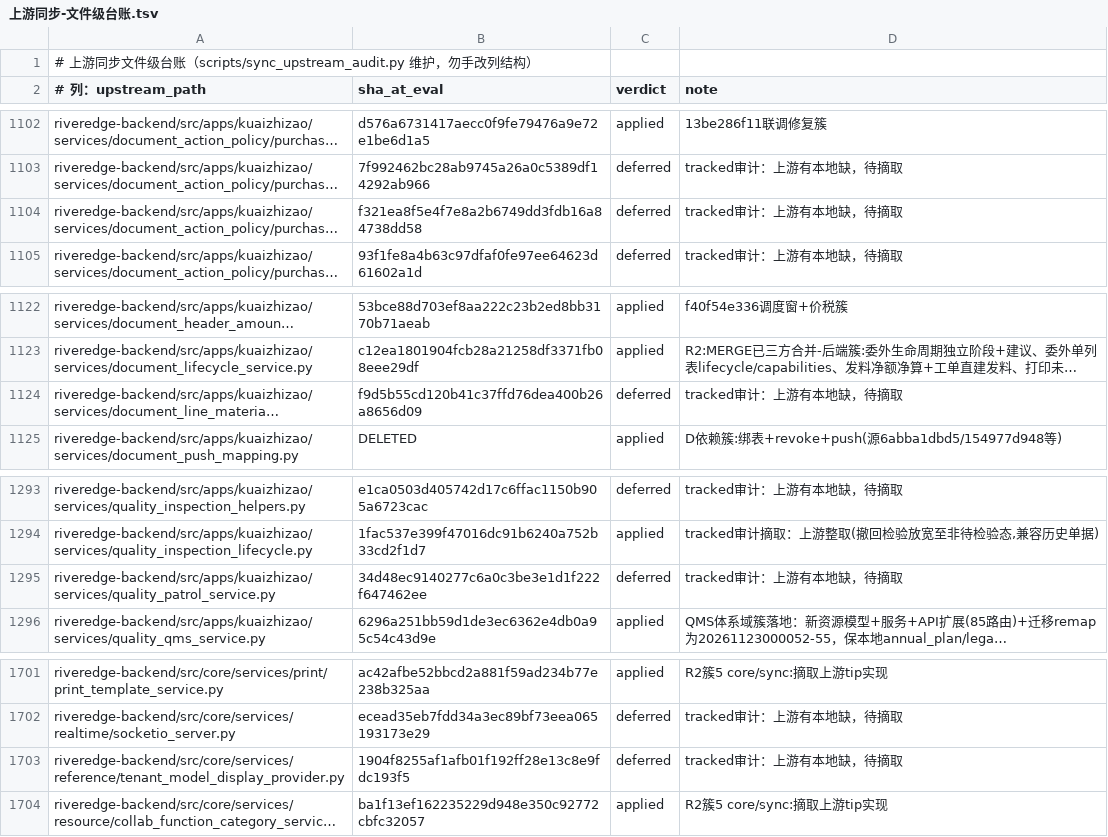
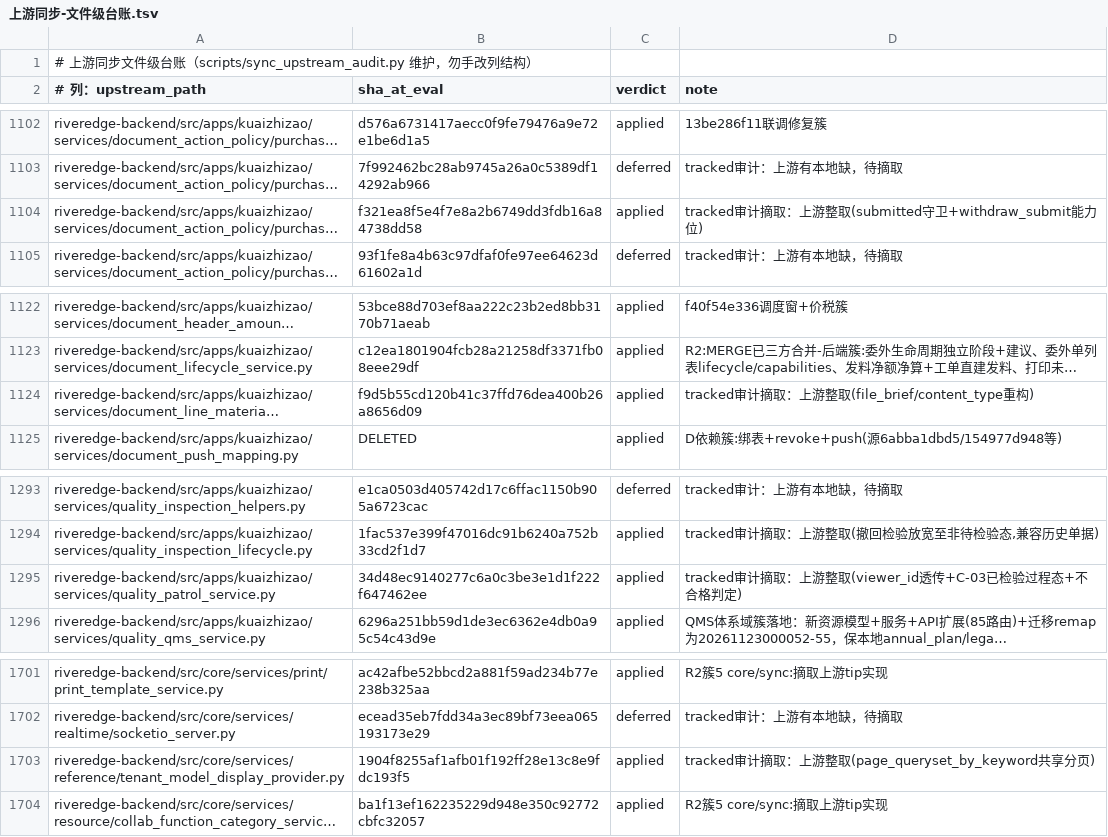
Before and after one commit to YZJ2016/kuaigeyun-mes, a TSV file: docs/上游同步-文件级台账.tsv, drawn as a sheet; only a part is shown, gaps mark what is left out; long unchanged cells end in …; the diff names each change by its address in the sheet, - before the commit and + after, or states it on an @@ line.

```diff
--- a/docs/上游同步-文件级台账.tsv
+++ b/docs/上游同步-文件级台账.tsv
-C1104 (verdict): deferred
+C1104 (verdict): applied
-D1104 (note): tracked审计：上游有本地缺，待摘取
+D1104 (note): tracked审计摘取：上游整取(submitted守卫+withdraw_submit能力位)
-C1124 (verdict): deferred
+C1124 (verdict): applied
-D1124 (note): tracked审计：上游有本地缺，待摘取
+D1124 (note): tracked审计摘取：上游整取(file_brief/content_type重构)
-C1295 (verdict): deferred
+C1295 (verdict): applied
-D1295 (note): tracked审计：上游有本地缺，待摘取
+D1295 (note): tracked审计摘取：上游整取(viewer_id透传+C-03已检验过程态+不合格判定)
-C1703 (verdict): deferred
+C1703 (verdict): applied
-D1703 (note): tracked审计：上游有本地缺，待摘取
+D1703 (note): tracked审计摘取：上游整取(page_queryset_by_keyword共享分页)
```
Also changed, not shown: 5 other files.
